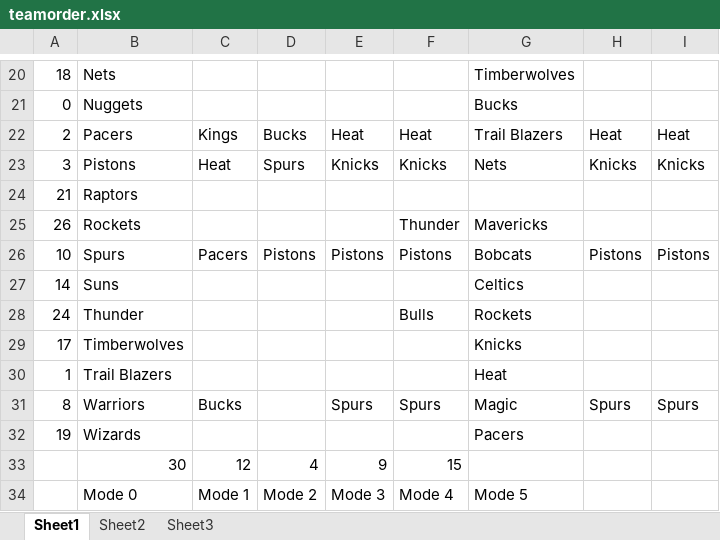
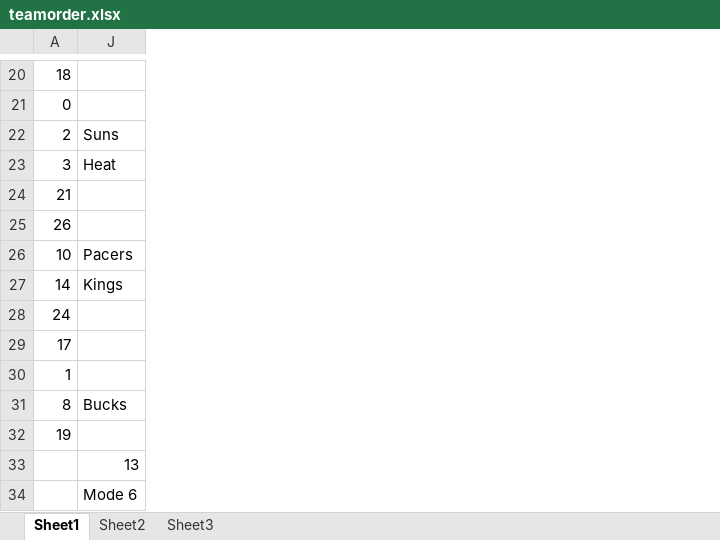
Before and after one commit to leftos/nba-stats-tracker, an Excel workbook: teamorder.xlsx, sheet Sheet1, drawn as a sheet; only a part is shown, gaps mark what is left out; values as stored, in another font and other column widths than the file's, no borders; removed rows and columns are numbered as before the commit, all else as after; the diff covers the shown part only; the diff names each change by its address in the sheet, - before the commit and + after, or states it on an @@ line.

```diff
--- a/teamorder.xlsx (sheet Sheet1)
+++ b/teamorder.xlsx (sheet Sheet1)
@@ column B hidden, rows 20-34: Nets | Nuggets | Pacers | Pistons | Raptors | Rockets | Spurs | Suns | Thunder | Timberwolves | Trail Blazers | Warriors | Wizards | 30 | Mode 0 @@
@@ column C hidden, rows 22-34: Kings | Heat |  |  | Pacers |  |  |  |  | Bucks |  | 12 | Mode 1 @@
@@ column D hidden, rows 22-34: Bucks | Spurs |  |  | Pistons |  |  |  |  |  |  | 4 | Mode 2 @@
@@ column E hidden, rows 22-34: Heat | Knicks |  |  | Pistons |  |  |  |  | Spurs |  | 9 | Mode 3 @@
@@ column F hidden, rows 22-34: Heat | Knicks |  | Thunder | Pistons |  | Bulls |  |  | Spurs |  | 15 | Mode 4 @@
@@ column G hidden, rows 20-34: Timberwolves | Bucks | Trail Blazers | Nets |  | Mavericks | Bobcats | Celtics | Rockets | Knicks | Heat | Magic | Pacers |  | Mode 5 @@
@@ column I hidden, rows 22-31: Heat | Knicks |  |  | Pistons |  |  |  |  | Spurs @@
-J22: Heat
+J22: Suns
-J23: Knicks
+J23: Heat
-J26: Pistons
+J26: Pacers
-J27: (empty)
+J27: Kings
-J31: Spurs
+J31: Bucks
-J33: (empty)
+J33: 13
-J34: (empty)
+J34: Mode 6
```
Also changed, not shown: 16 edited cells elsewhere in this sheet, 10 other files.
